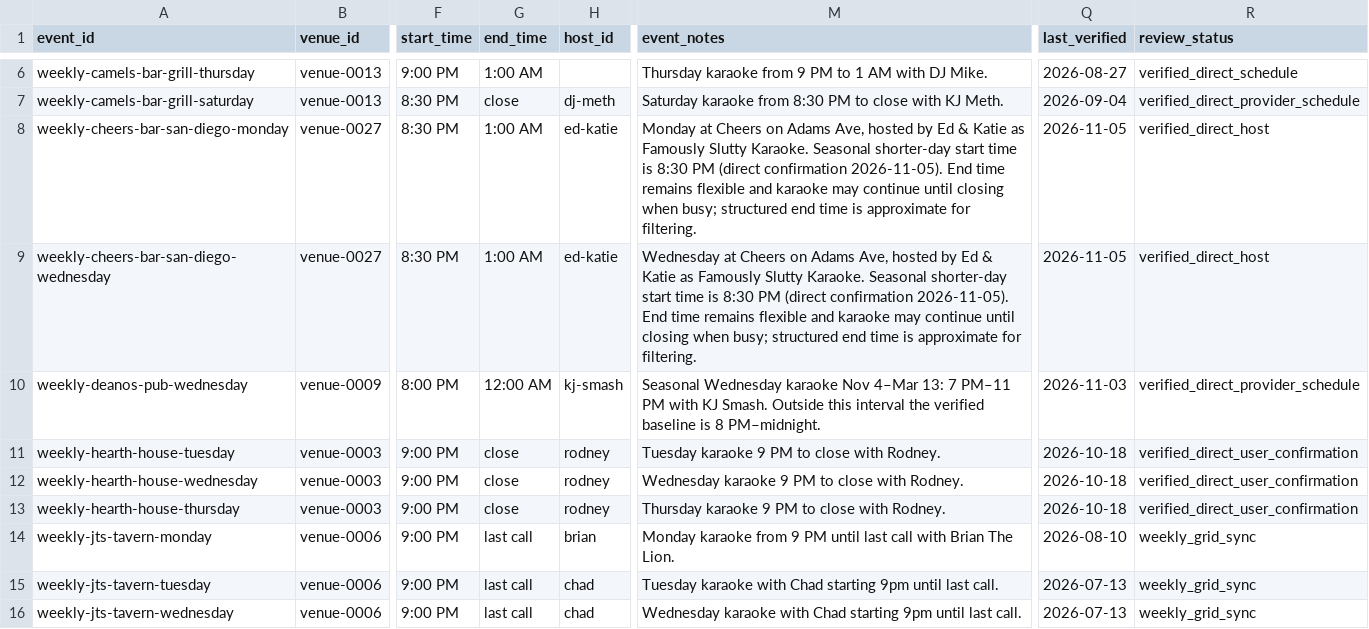
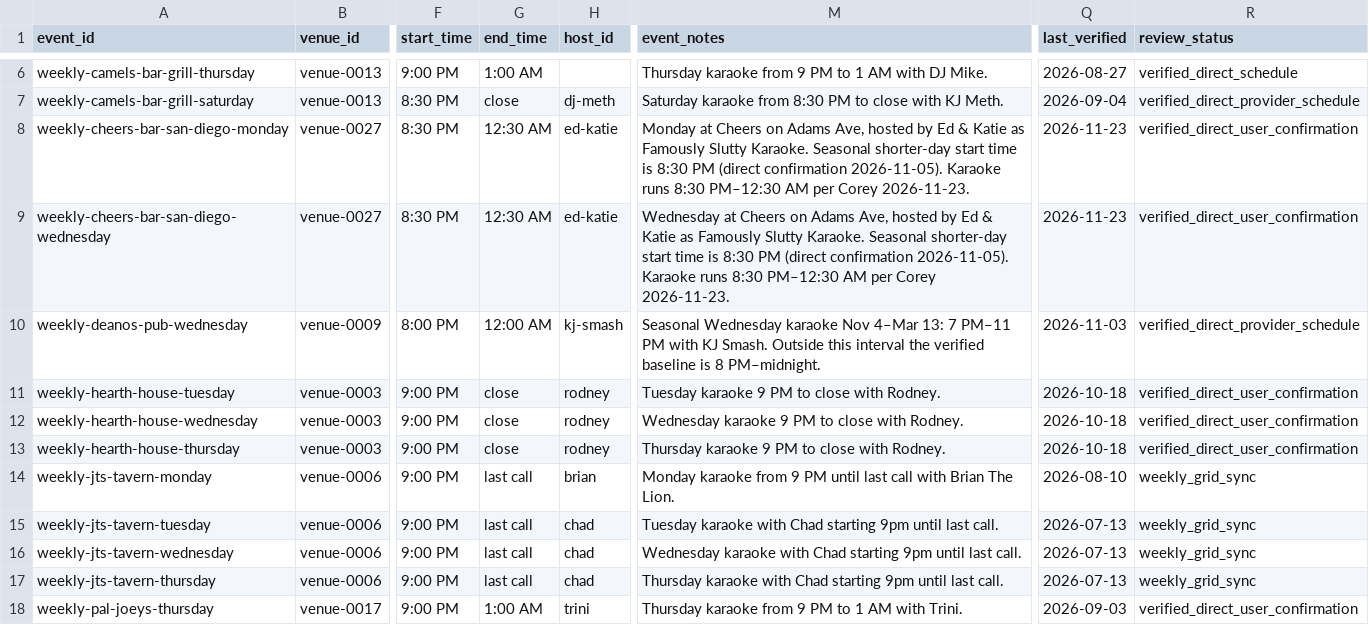
Before and after one commit to whiteinkcreates/singhub, a TSV file: public/data/events_by_night.tsv, drawn as a sheet; only a part is shown, gaps mark what is left out; the shorter side is filled out with more unchanged rows; the diff names each change by its address in the sheet, - before the commit and + after, or states it on an @@ line.

Commit message:
Add host photo galleries and correct Cheers karaoke hours (#596)
* Correct Cheers karaoke end time to 12:30 AM

* Support curated host galleries on admin and public profiles

* Support curated host galleries on admin and public profiles

* Support curated host galleries on admin and public profiles

* Support curated host galleries on admin and public profiles

* Support curated host galleries on admin and public profiles

* Support curated host galleries on admin and public profiles

```diff
--- a/public/data/events_by_night.tsv
+++ b/public/data/events_by_night.tsv
-G8:G9 (end_time): 1:00 AM
+G8:G9 (end_time): 12:30 AM
-M8 (event_notes): …confirmation 2026-11-05). End time remains flexible and karaoke may continue until closing when busy; structured end time is approximate for filtering.
+M8 (event_notes): …confirmation 2026-11-05). Karaoke runs 8:30 PM–12:30 AM per Corey 2026-11-23.
-Q8:Q9 (last_verified): 2026-11-05
+Q8:Q9 (last_verified): 2026-11-23
-R8:R9 (review_status): verified_direct_host
+R8:R9 (review_status): verified_direct_user_confirmation
-M9 (event_notes): …confirmation 2026-11-05). End time remains flexible and karaoke may continue until closing when busy; structured end time is approximate for filtering.
+M9 (event_notes): …confirmation 2026-11-05). Karaoke runs 8:30 PM–12:30 AM per Corey 2026-11-23.
```
Also changed, not shown: 6 other files.
